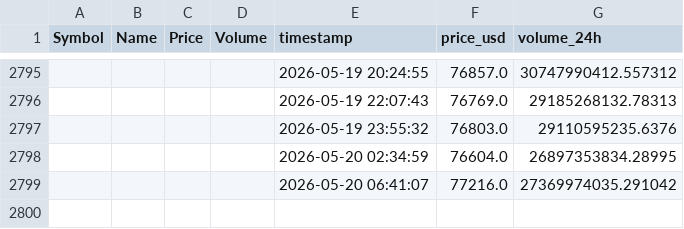
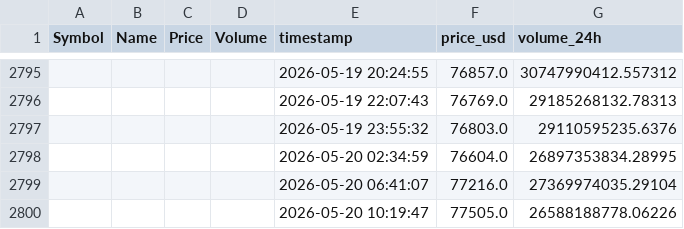
Before and after one commit to Kalpesh1Sharma/kasparro-ultimate, a CSV file: crypto_data.csv, drawn as a sheet; only a part is shown, gaps mark what is left out; the diff names each change by its address in the sheet, - before the commit and + after, or states it on an @@ line.

```diff
--- a/crypto_data.csv
+++ b/crypto_data.csv
-G2799 (volume_24h): 27369974035.291042
+G2799 (volume_24h): 27369974035.29104
+row 2800:  |  |  |  | 2026-05-20 10:19:47 | 77505.0 | 26588188778.06226
```
